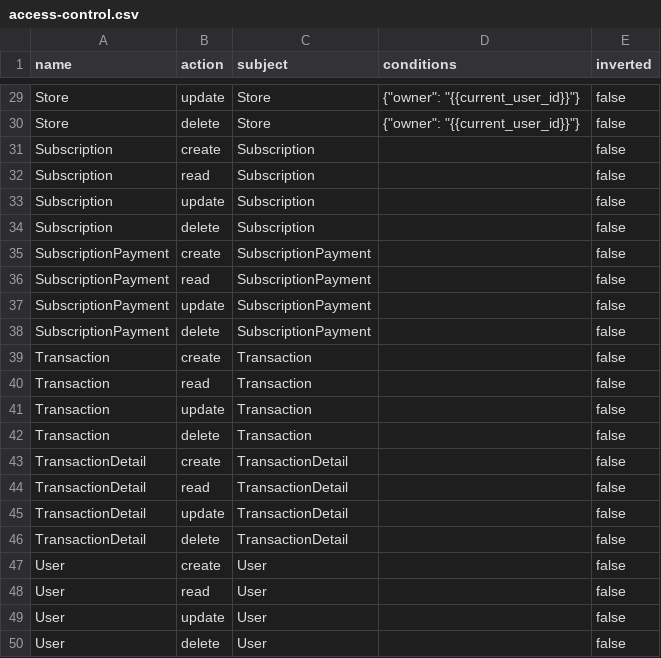
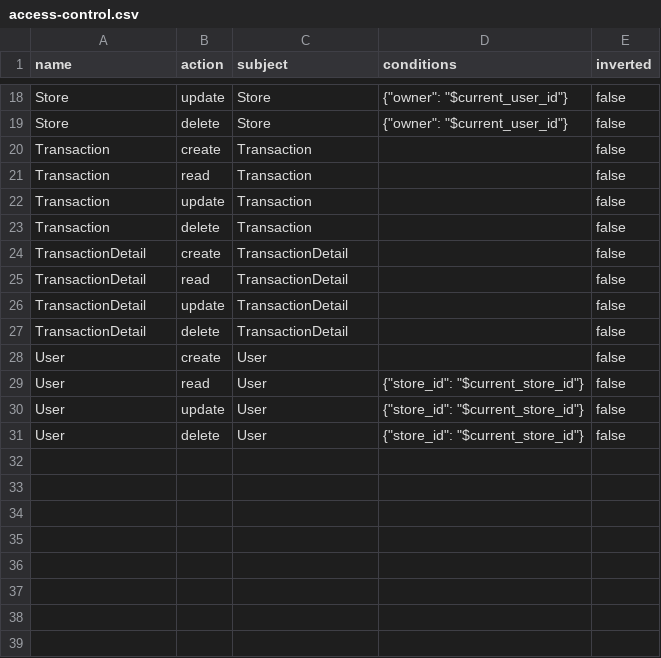
Before and after one commit to dianerdiana/saas-food-menu, a CSV file: apps/server/src/modules/permission/application/seed/access-control.csv, drawn as a sheet; only a part is shown, gaps mark what is left out; removed rows and columns are numbered as before the commit, all else as after; the diff covers the shown part only; the diff names each change by its address in the sheet, - before the commit and + after, or states it on an @@ line.

```diff
--- a/apps/server/src/modules/permission/application/seed/access-control.csv
+++ b/apps/server/src/modules/permission/application/seed/access-control.csv
-D18:D19 (conditions): {"owner": "{{current_user_id}}"}
+D18:D19 (conditions): {"owner": "$current_user_id"}
-row 31: Subscription | create | Subscription |  | false
-row 32: Subscription | read | Subscription |  | false
-row 33: Subscription | update | Subscription |  | false
-row 34: Subscription | delete | Subscription |  | false
-row 35: SubscriptionPayment | create | SubscriptionPayment |  | false
-row 36: SubscriptionPayment | read | SubscriptionPayment |  | false
-row 37: SubscriptionPayment | update | SubscriptionPayment |  | false
-row 38: SubscriptionPayment | delete | SubscriptionPayment |  | false
-D29:D31 (conditions): (empty)
+D29:D31 (conditions): {"store_id": "$current_store_id"}
```
Also changed, not shown: 1 added row, 12 removed rows and 13 edited cells elsewhere in this file, 10 other files.
